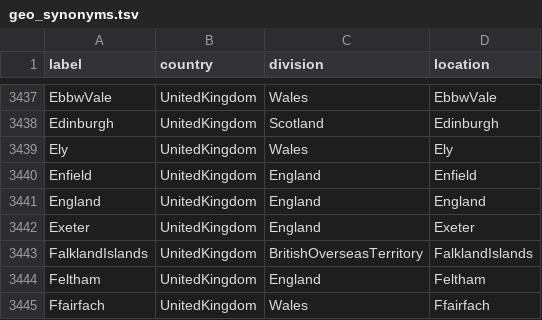
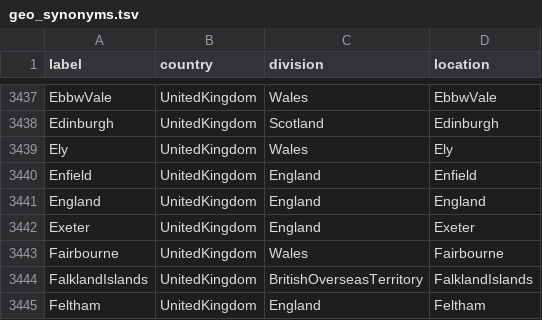
Before and after one commit to nextstrain/fauna, a TSV file: source-data/geo_synonyms.tsv, drawn as a sheet; only a part is shown, gaps mark what is left out; the shorter side is filled out with more unchanged rows; the diff names each change by its address in the sheet, - before the commit and + after, or states it on an @@ line.

Commit message:
Updated geo_synonyms and flu_strain_name_fix

```diff
--- a/source-data/geo_synonyms.tsv
+++ b/source-data/geo_synonyms.tsv
+row 3443: Fairbourne | UnitedKingdom | Wales | Fairbourne
```
Also changed, not shown: source-data/flu_strain_name_fix.tsv.
